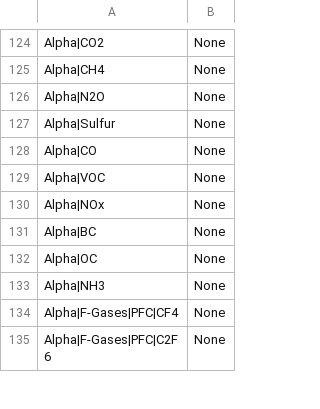
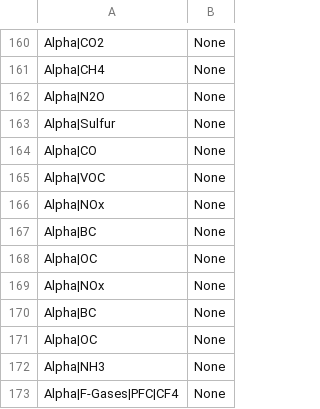
Before and after one commit to OMS-NetZero/FAIR, a CSV file: fair/ancil/units.csv, drawn as a sheet; only a part is shown, gaps mark what is left out; the shorter side is filled out with more unchanged rows; the diff covers the shown part only; the diff names each change by its address in the sheet, - before the commit and + after, or states it on an @@ line.

```diff
--- a/fair/ancil/units.csv
+++ b/fair/ancil/units.csv
+row 166: Alpha|NOx | None
+row 167: Alpha|BC | None
+row 168: Alpha|OC | None
```
Also changed, not shown: 36 added rows elsewhere in this file, fair/ancil/default_gas_parameters.csv, 11 other files.
